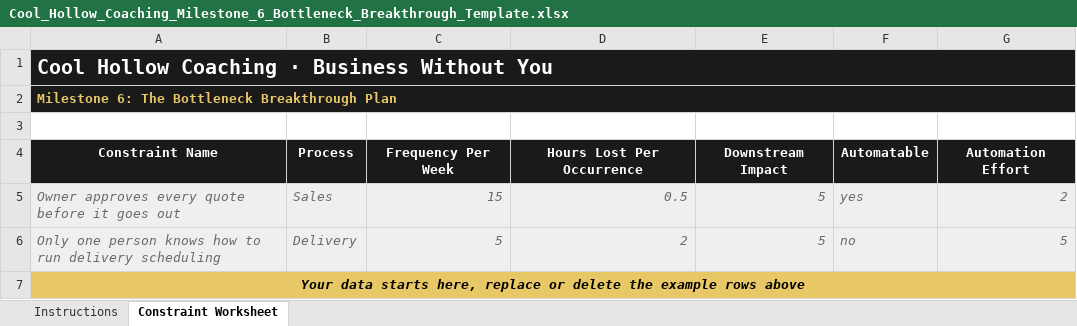
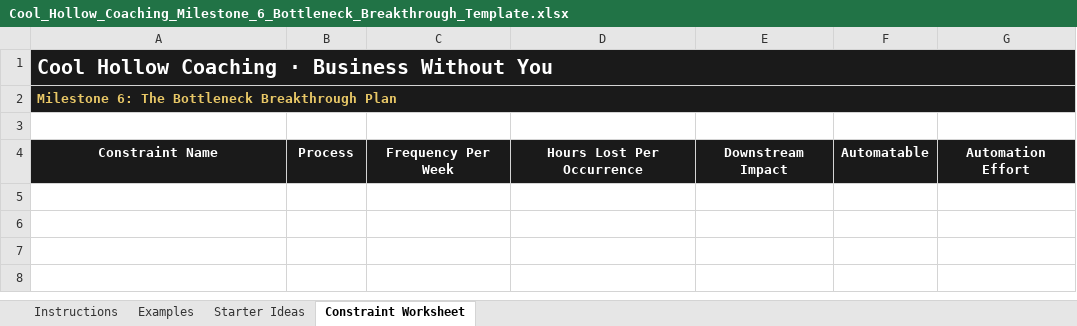
Before and after one commit to mattfitzy1/cool-hollow-coaching, an Excel workbook: apps/bottleneck-breakthrough/Cool_Hollow_Coaching_Milestone_6_Bottleneck_Breakthrough_Template.xlsx, sheet Constraint Worksheet, drawn as a sheet; values as stored, in another font and other column widths than the file's, no borders; the diff names each change by its address in the sheet, - before the commit and + after, or states it on an @@ line.

```diff
--- a/apps/bottleneck-breakthrough/Cool_Hollow_Coaching_Milestone_6_Bottleneck_Breakthrough_Template.xlsx (sheet Constraint Worksheet)
+++ b/apps/bottleneck-breakthrough/Cool_Hollow_Coaching_Milestone_6_Bottleneck_Breakthrough_Template.xlsx (sheet Constraint Worksheet)
+sheet tab: Examples
+sheet tab: Starter Ideas
-B1:G2 fill: none
+B1:G2 fill: #1A1A1A
-row 5: Owner approves every quote before it goes out | Sales | 15 | 0.5 | 5 | yes | 2
-row 6: Only one person knows how to run delivery scheduling | Delivery | 5 | 2 | 5 | no | 5
-row 7: Your data starts here, replace or delete the example rows above
```
Also changed, not shown: sheet Instructions, apps/cash-confidence/Cool_Hollow_Coaching_Milestone_5_Cash_Confidence_Template.xlsx, apps/dashboard-selector/Cool_Hollow_Coaching_Milestone_3_Dashboard_Template.xlsx, 26 other files.
